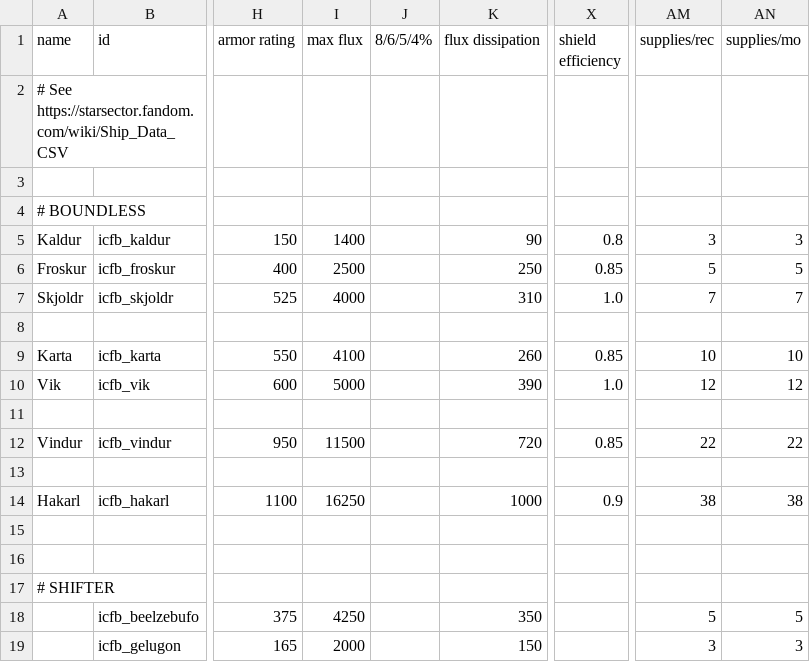
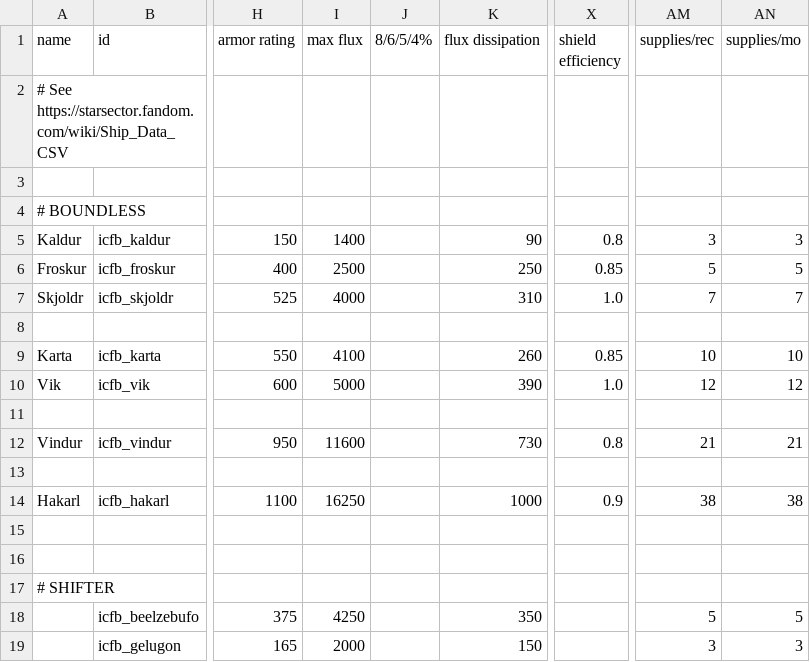
Before and after one commit to JohnShmo/Project_ItCameFromBeyond, a CSV file: data/hulls/ship_data.csv, drawn as a sheet; only a part is shown, gaps mark what is left out; the diff names each change by its address in the sheet, - before the commit and + after, or states it on an @@ line.

```diff
--- a/data/hulls/ship_data.csv
+++ b/data/hulls/ship_data.csv
-I12 (max flux): 11500
+I12 (max flux): 11600
-K12 (flux dissipation): 720
+K12 (flux dissipation): 730
-X12 (shield efficiency): 0.85
+X12 (shield efficiency): 0.8
-AM12 (supplies/rec): 22
+AM12 (supplies/rec): 21
-AN12 (supplies/mo): 22
+AN12 (supplies/mo): 21
```
Also changed, not shown: 18 other files.
